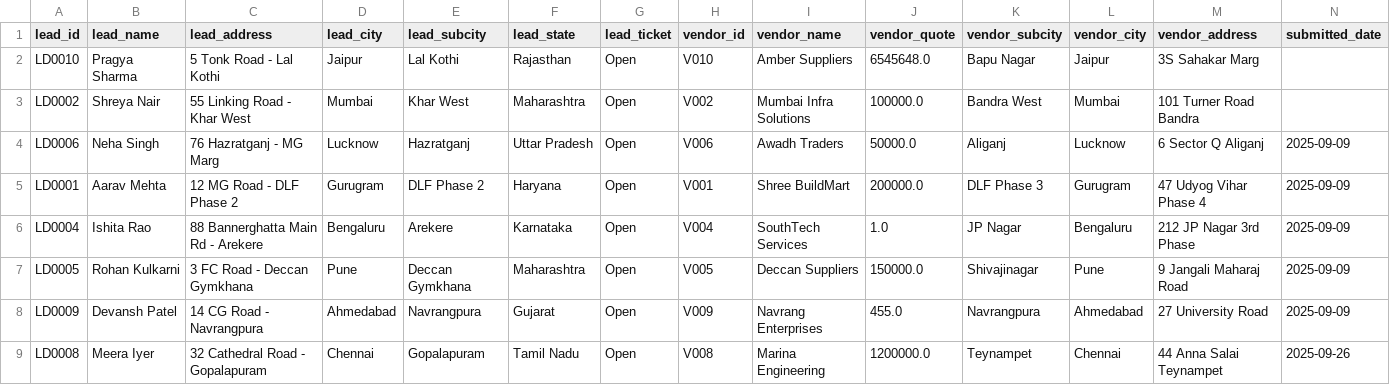
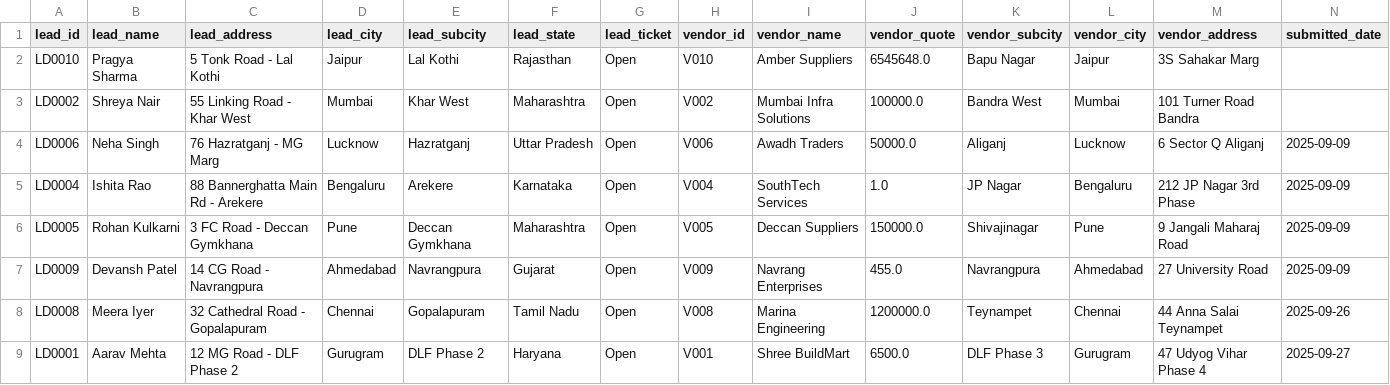
Before and after one commit to somikds3-glitch/Mahindra, a CSV file: output.csv, drawn as a sheet; only a part is shown; removed rows and columns are numbered as before the commit, all else as after; rows hold the shown columns only; the diff names each change by its address in the sheet, - before the commit and + after, or states it on an @@ line.

```diff
--- a/output.csv
+++ b/output.csv
-row 5: LD0001 | Aarav Mehta | 12 MG Road - DLF Phase 2 | Gurugram | DLF Phase 2 | Haryana | Open | V001 | Shree BuildMart | 200000.0 | DLF Phase 3 | Gurugram | 47 Udyog Vihar Phase 4 | 2025-09-09
+row 9: LD0001 | Aarav Mehta | 12 MG Road - DLF Phase 2 | Gurugram | DLF Phase 2 | Haryana | Open | V001 | Shree BuildMart | 6500.0 | DLF Phase 3 | Gurugram | 47 Udyog Vihar Phase 4 | 2025-09-27
```
